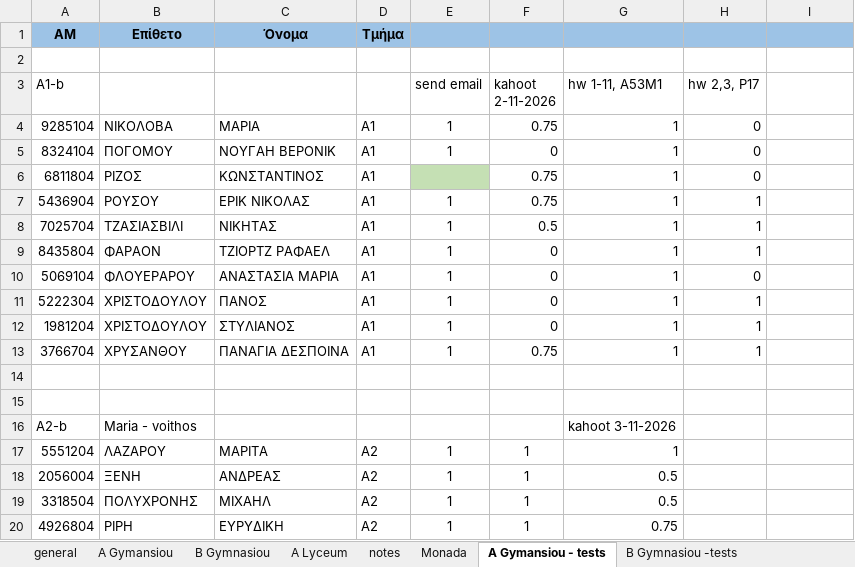
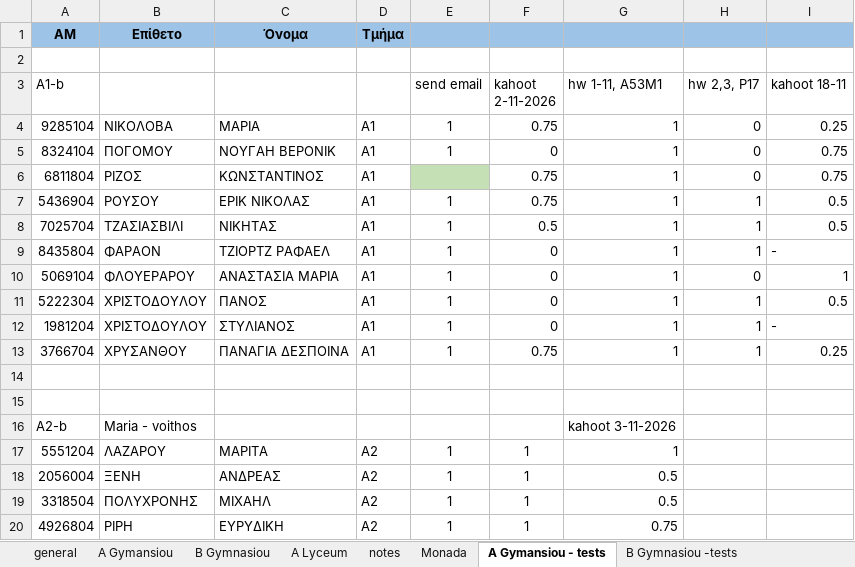
Before and after one commit to aristos32/education, an Excel workbook: documents/A Semester - Programmatismos.xlsx, sheet A Gymansiou - tests, drawn as a sheet; only a part is shown; values as stored, in another font and other column widths than the file's, no borders; the diff names each change by its address in the sheet, - before the commit and + after, or states it on an @@ line.

```diff
--- a/documents/A Semester - Programmatismos.xlsx (sheet A Gymansiou - tests)
+++ b/documents/A Semester - Programmatismos.xlsx (sheet A Gymansiou - tests)
-I3: (empty)
+I3: kahoot 18-11
-I4 (kahoot 18-11): (empty)
+I4 (kahoot 18-11): 0.25
-I5:I6 (kahoot 18-11): (empty)
+I5:I6 (kahoot 18-11): 0.75
-I7:I8 (kahoot 18-11): (empty)
+I7:I8 (kahoot 18-11): 0.5
-I9 (kahoot 18-11): (empty)
+I9 (kahoot 18-11): -
-I10 (kahoot 18-11): (empty)
+I10 (kahoot 18-11): 1
-I11 (kahoot 18-11): (empty)
+I11 (kahoot 18-11): 0.5
-I12 (kahoot 18-11): (empty)
+I12 (kahoot 18-11): -
-I13 (kahoot 18-11): (empty)
+I13 (kahoot 18-11): 0.25
```
Also changed, not shown: sheet general, 16 other files.
